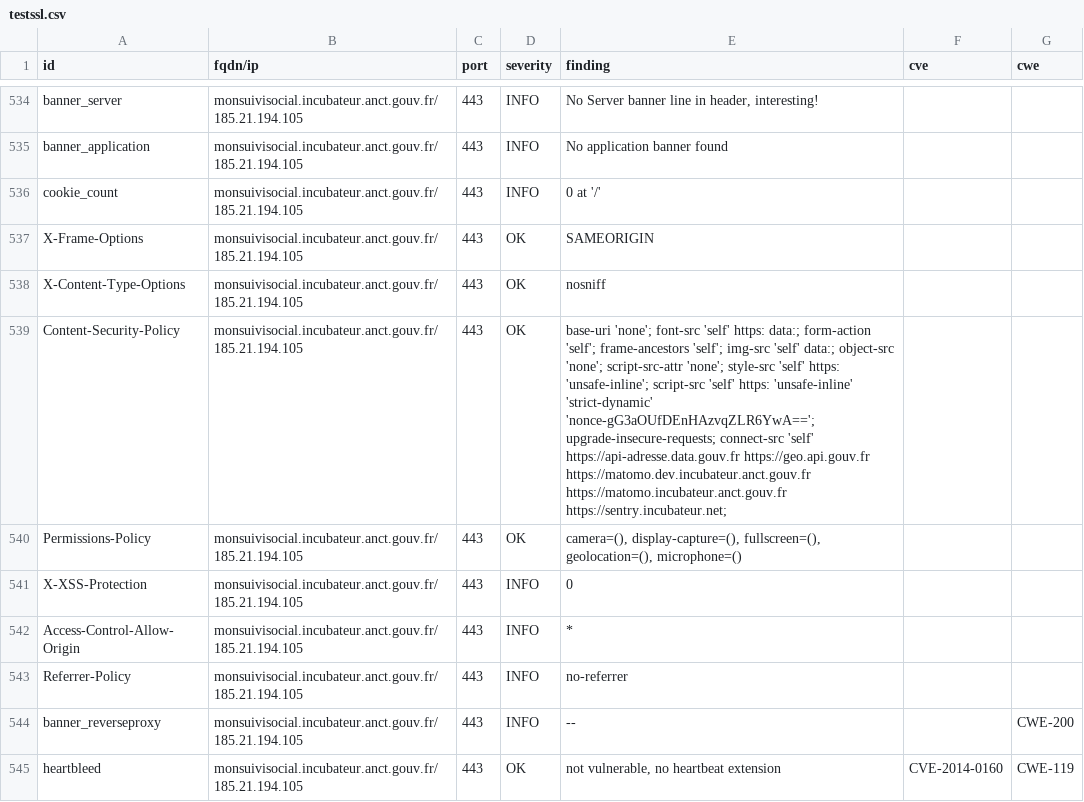
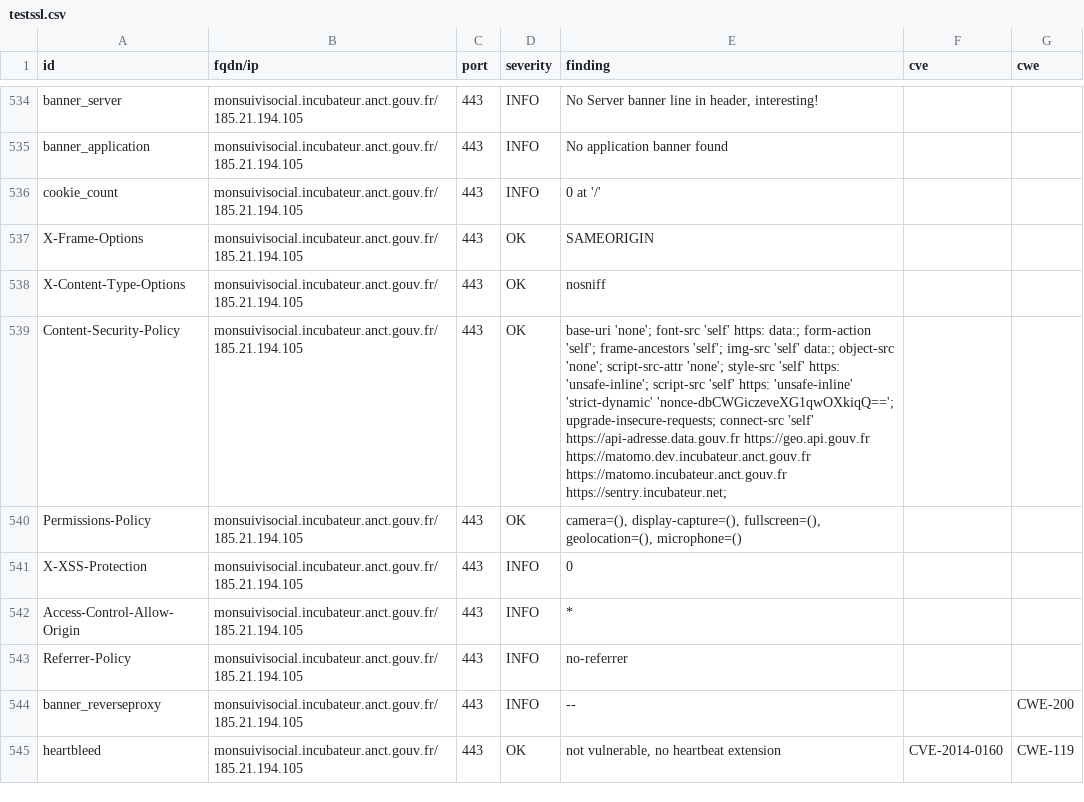
Before and after one commit to Inclusion-Numerique/dashlord, a CSV file: results/aHR0cHM6Ly9tb25zdWl2aXNvY2lhbC5pbmN1YmF0ZXVyLmFuY3QuZ291di5mcg==/testssl.csv, drawn as a sheet; only a part is shown, gaps mark what is left out; the diff covers the shown part only; the diff names each change by its address in the sheet, - before the commit and + after, or states it on an @@ line.

```diff
--- a/results/aHR0cHM6Ly9tb25zdWl2aXNvY2lhbC5pbmN1YmF0ZXVyLmFuY3QuZ291di5mcg==/testssl.csv
+++ b/results/aHR0cHM6Ly9tb25zdWl2aXNvY2lhbC5pbmN1YmF0ZXVyLmFuY3QuZ291di5mcg==/testssl.csv
-E539 (finding): …'unsafe-inline' 'strict-dynamic' 'nonce-gG3aOUfDEnHAzvqZLR6YwA=='; upgrade-insecure-requests; connect-src…
+E539 (finding): …'unsafe-inline' 'strict-dynamic' 'nonce-dbCWGiczeveXG1qwOXkiqQ=='; upgrade-insecure-requests; connect-src…
```
Also changed, not shown: 4 added rows, 4 removed rows, 148 moved rows and 11 edited cells elsewhere in this file, 12 other files.
